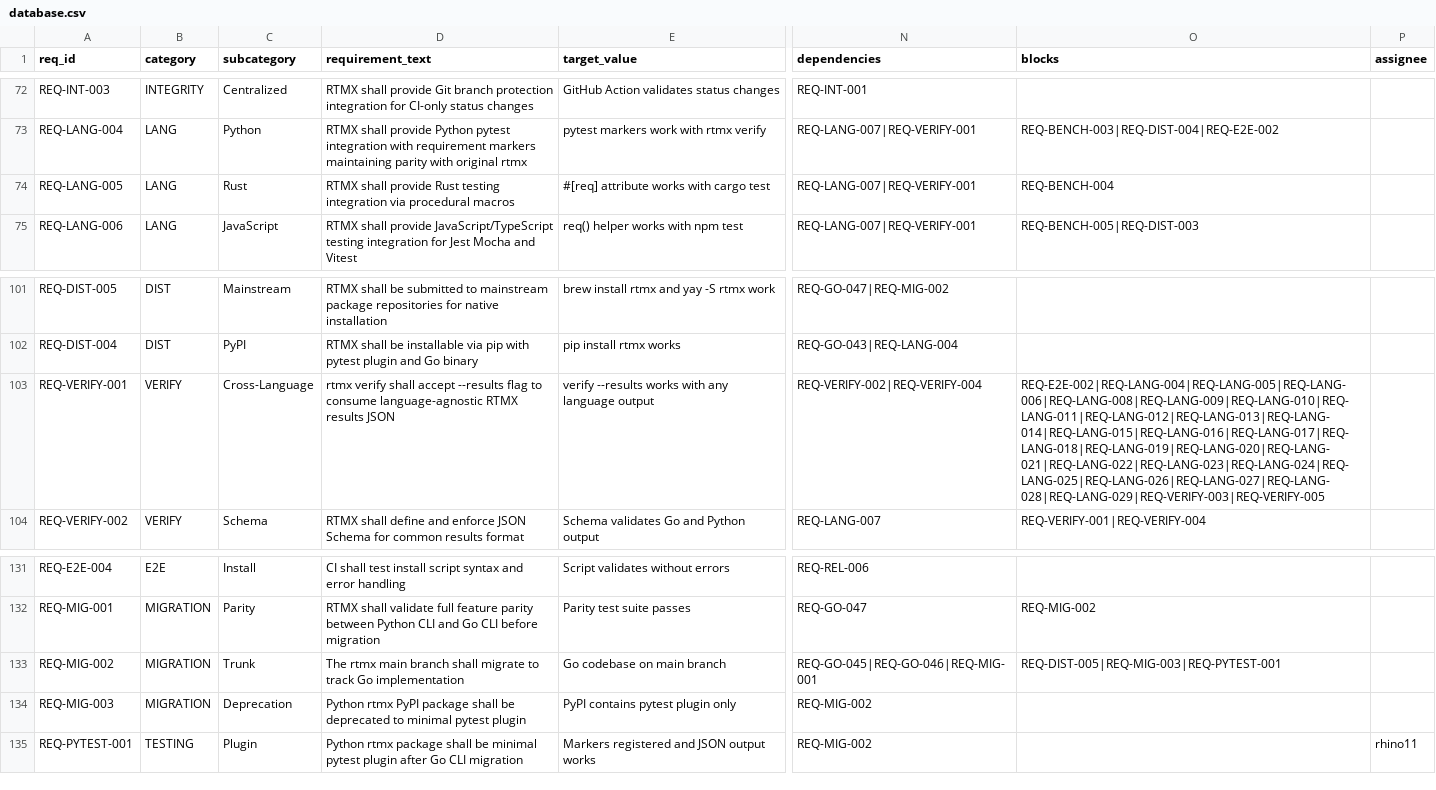
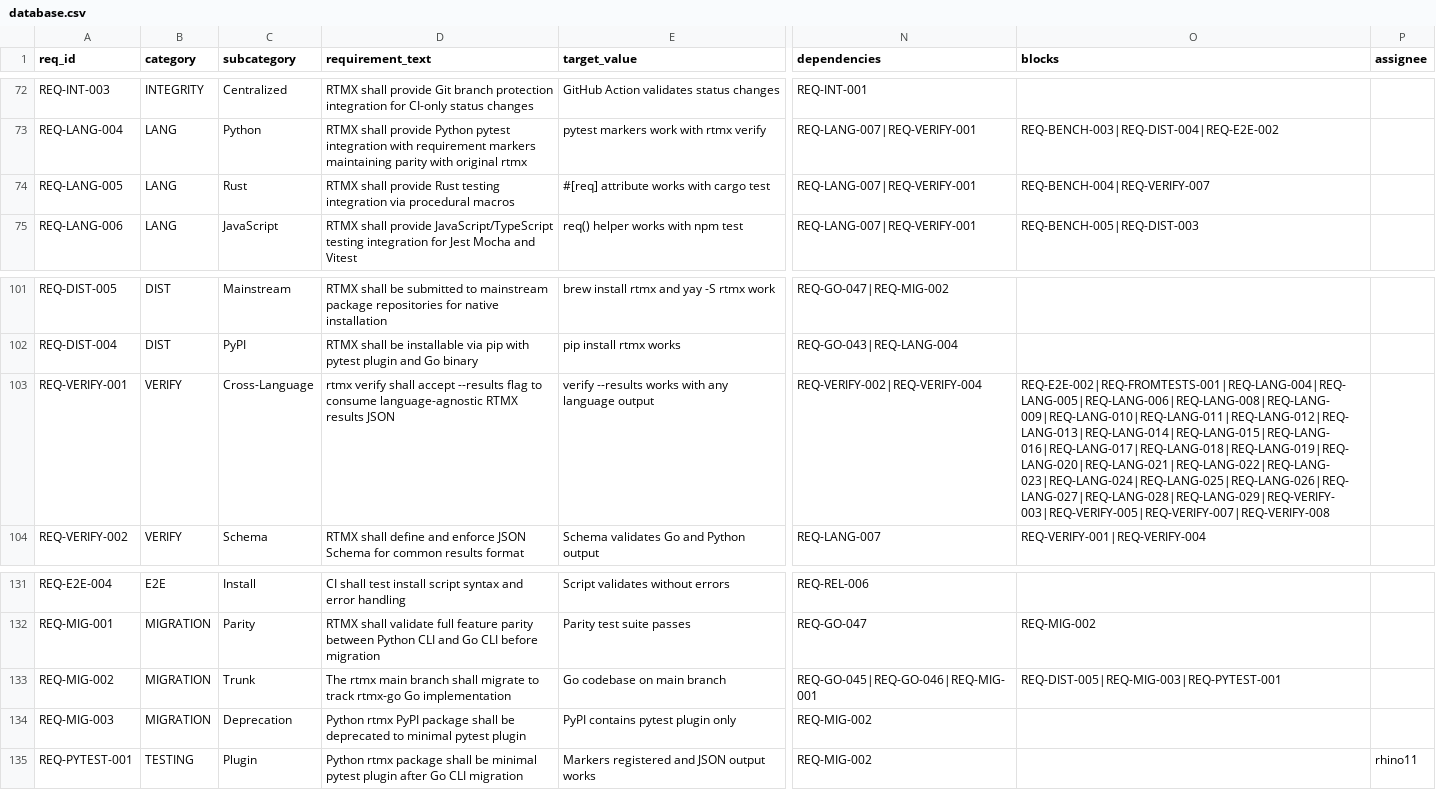
Before and after one commit to rtmx-ai/rtmx, a CSV file: .rtmx/database.csv, drawn as a sheet; only a part is shown, gaps mark what is left out; the diff covers the shown part only; the diff names each change by its address in the sheet, - before the commit and + after, or states it on an @@ line.

```diff
--- a/.rtmx/database.csv
+++ b/.rtmx/database.csv
-O74 (blocks): REQ-BENCH-004
+O74 (blocks): REQ-BENCH-004|REQ-VERIFY-007
-O103 (blocks): REQ-E2E-002|REQ-LANG-004|REQ-LANG-005|REQ-LANG-006|REQ-LANG-008|REQ-LANG-009|REQ-LANG-010|REQ-LANG-011|REQ-LANG-012|REQ-LANG-013|REQ-LANG-014|REQ-LANG-015|REQ-LANG-016|REQ-LANG-017|REQ-LANG-018|REQ-LANG-019|REQ-LANG-020|REQ-LANG-021|REQ-LANG-022|REQ-LANG-023|REQ-LANG-024|REQ-LANG-025|REQ-LANG-026|REQ-LANG-027|REQ-LANG-028|REQ-LANG-029|REQ-VERIFY-003|REQ-VERIFY-005
+O103 (blocks): REQ-E2E-002|REQ-FROMTESTS-001|REQ-LANG-004|REQ-LANG-005|REQ-LANG-006|REQ-LANG-008|REQ-LANG-009|REQ-LANG-010|REQ-LANG-011|REQ-LANG-012|REQ-LANG-013|REQ-LANG-014|REQ-LANG-015|REQ-LANG-016|REQ-LANG-017|REQ-LANG-018|REQ-LANG-019|REQ-LANG-020|REQ-LANG-021|REQ-LANG-022|REQ-LANG-023|REQ-LANG-024|REQ-LANG-025|REQ-LANG-026|REQ-LANG-027|REQ-LANG-028|REQ-LANG-029|REQ-VERIFY-003|REQ-VERIFY-005|REQ-VERIFY-007|REQ-VERIFY-008
-D133 (requirement_text): …to track Go implementation
+D133 (requirement_text): …to track rtmx-go Go implementation
```
Also changed, not shown: 6 added rows and 7 edited cells elsewhere in this file, 9 other files.
